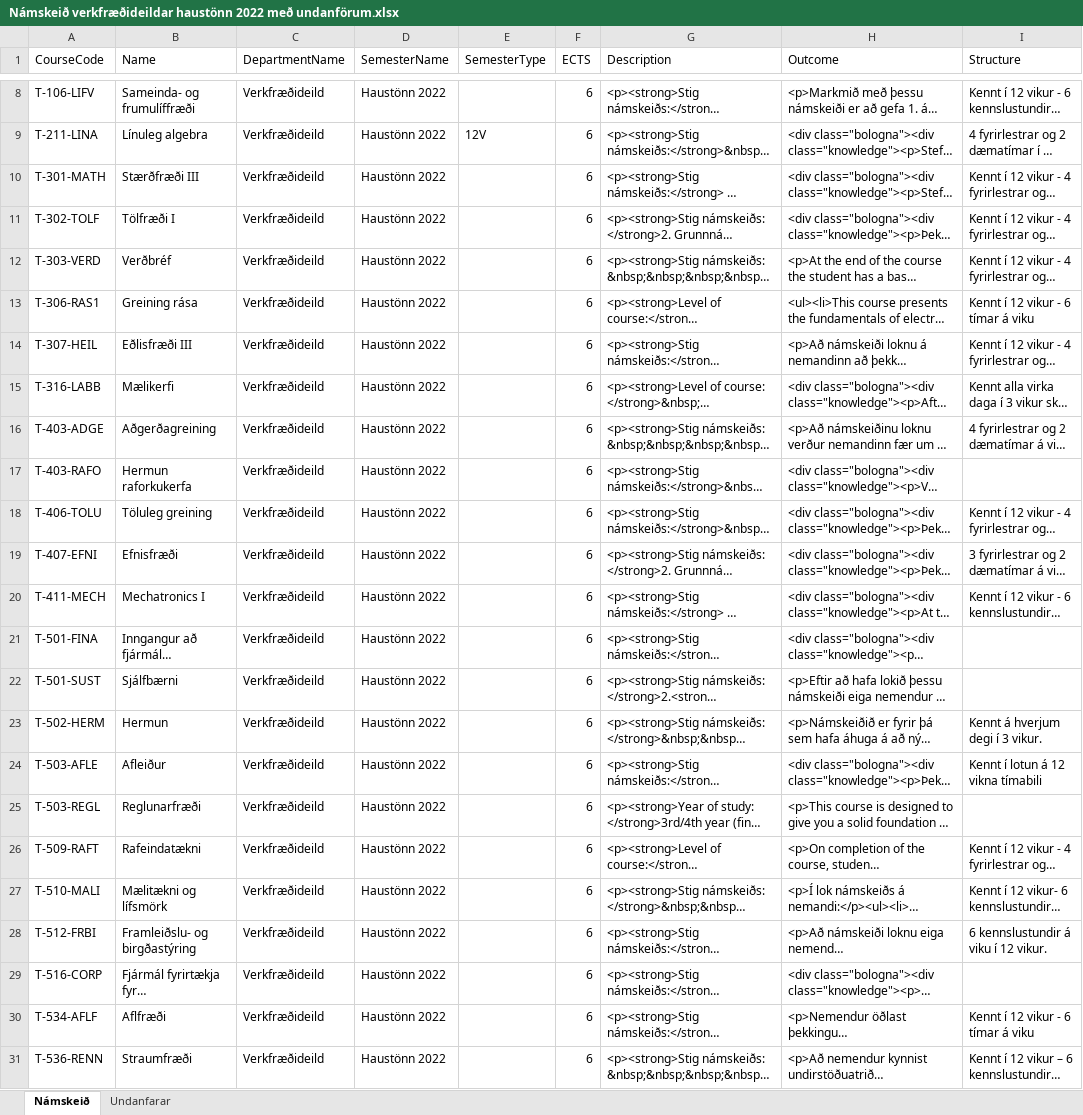
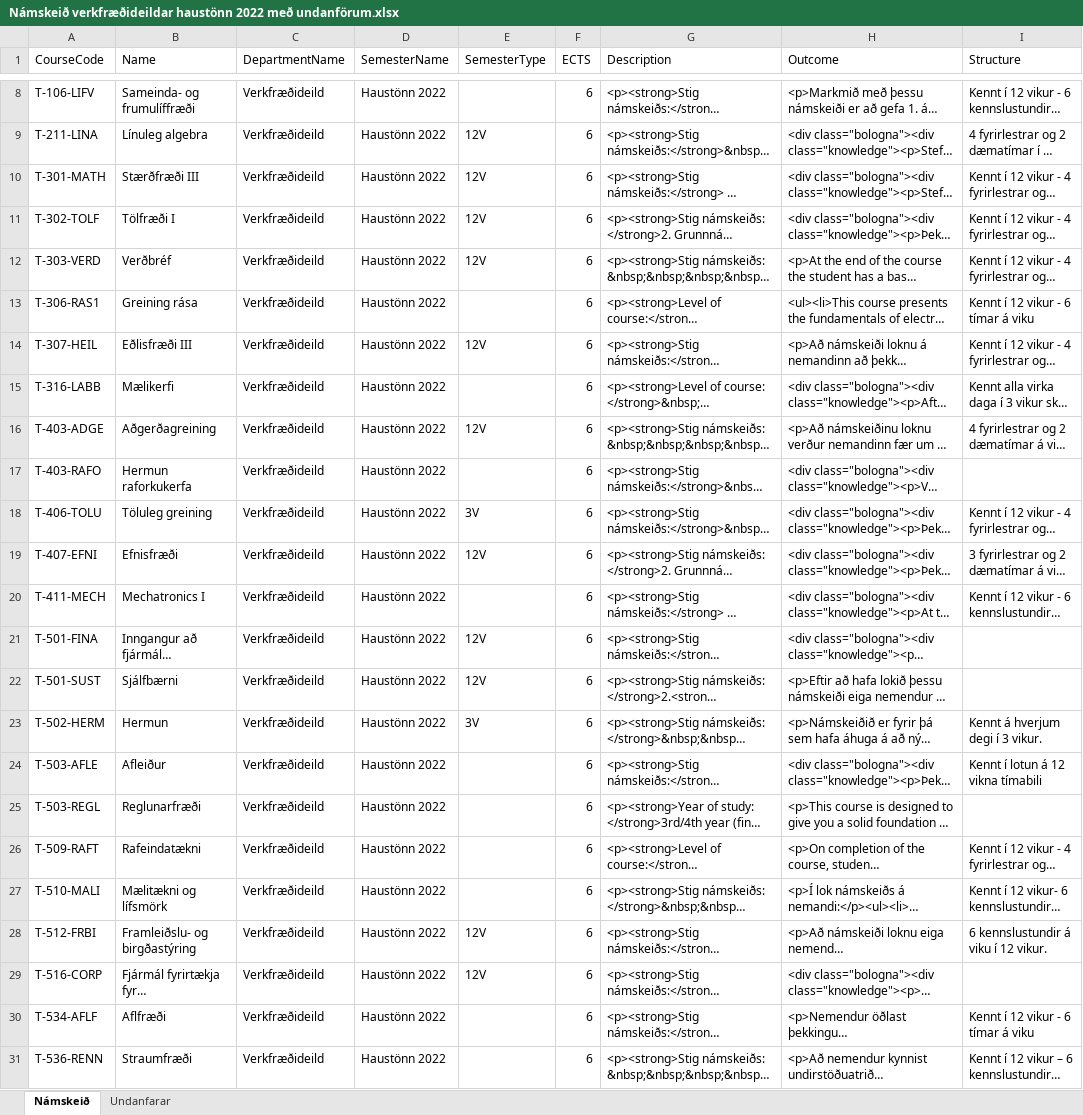
Before and after one commit to karisteinn99/LIKX2, an Excel workbook: Námskeið verkfræðideildar haustönn 2022 með undanförum.xlsx, sheet Námskeið, drawn as a sheet; only a part is shown, gaps mark what is left out; long unchanged cells end in …; values as stored, in another font and other column widths than the file's, no borders; table styles not drawn; the diff names each change by its address in the sheet, - before the commit and + after, or states it on an @@ line.

Commit message:
Update Námskeið verkfræðideildar haustönn 2022 með undanförum.xlsx

```diff
--- a/Námskeið verkfræðideildar haustönn 2022 með undanförum.xlsx (sheet Námskeið)
+++ b/Námskeið verkfræðideildar haustönn 2022 með undanförum.xlsx (sheet Námskeið)
-E10:E12 (SemesterType): (empty)
+E10:E12 (SemesterType): 12V
-E14 (SemesterType): (empty)
+E14 (SemesterType): 12V
-E16 (SemesterType): (empty)
+E16 (SemesterType): 12V
-E18 (SemesterType): (empty)
+E18 (SemesterType): 3V
-E19 (SemesterType): (empty)
+E19 (SemesterType): 12V
-E21:E22 (SemesterType): (empty)
+E21:E22 (SemesterType): 12V
-E23 (SemesterType): (empty)
+E23 (SemesterType): 3V
-E28:E29 (SemesterType): (empty)
+E28:E29 (SemesterType): 12V
```
